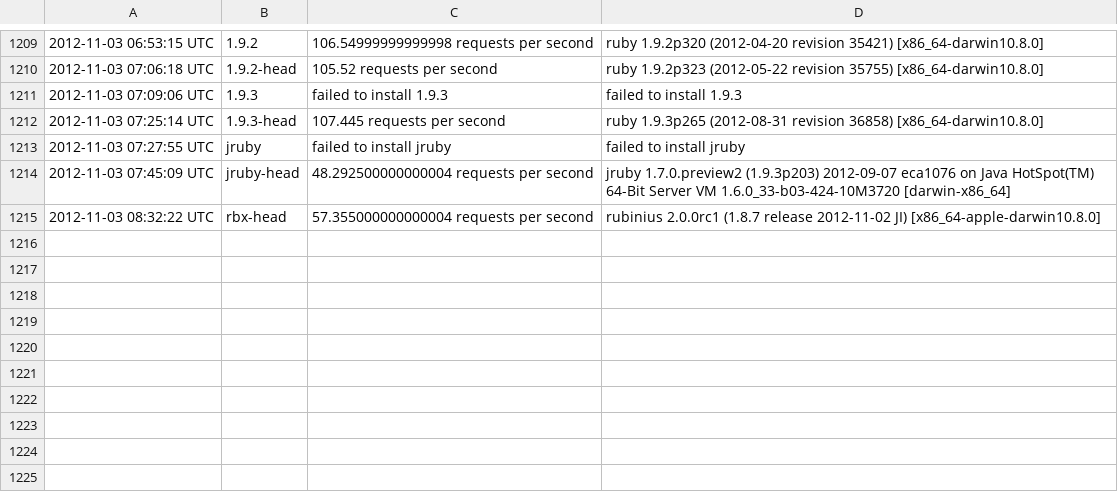
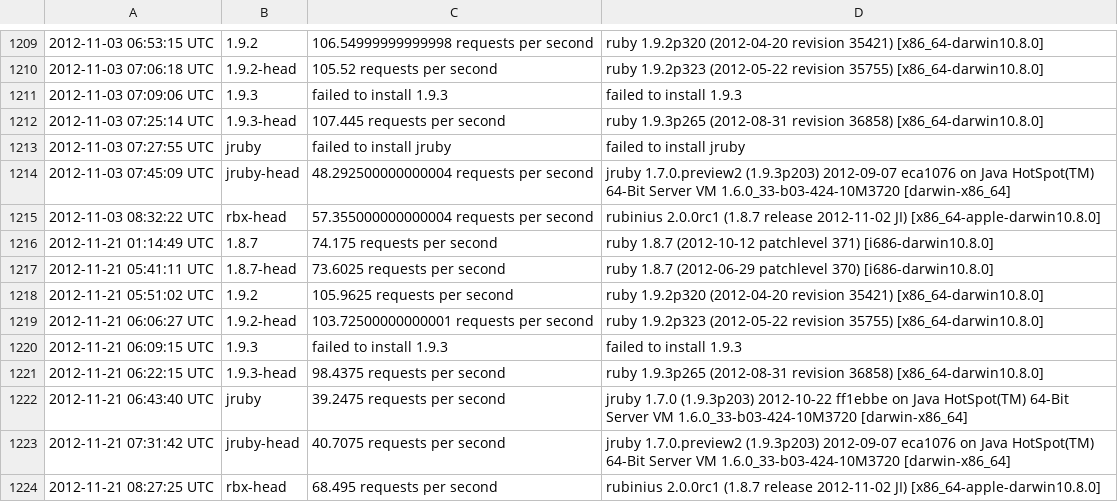
Before and after one commit to brianhempel/isrubyfastyet, a TSV file: isrubyfastyet/results/rails_requests_per_second_results.tsv, drawn as a sheet; only a part is shown, gaps mark what is left out.

Commit message:
Autorunner: Results

```diff
--- a/isrubyfastyet/results/rails_requests_per_second_results.tsv
+++ b/isrubyfastyet/results/rails_requests_per_second_results.tsv
@@ -1215 +1215,10 @@
 2012-11-03 08:32:22 UTC	rbx-head	57.355000000000004 requests per second	rubinius 2.0.0rc1 (1.8.7 release 2012-11-02 JI) [x86_64-apple-darwin10.8.0]
+2012-11-21 01:14:49 UTC	1.8.7	74.175 requests per second	ruby 1.8.7 (2012-10-12 patchlevel 371) [i686-darwin10.8.0]
+2012-11-21 05:41:11 UTC	1.8.7-head	73.6025 requests per second	ruby 1.8.7 (2012-06-29 patchlevel 370) [i686-darwin10.8.0]
+2012-11-21 05:51:02 UTC	1.9.2	105.9625 requests per second	ruby 1.9.2p320 (2012-04-20 revision 35421) [x86_64-darwin10.8.0]
+2012-11-21 06:06:27 UTC	1.9.2-head	103.72500000000001 requests per second	ruby 1.9.2p323 (2012-05-22 revision 35755) [x86_64-darwin10.8.0]
+2012-11-21 06:09:15 UTC	1.9.3	failed to install 1.9.3	failed to install 1.9.3
+2012-11-21 06:22:15 UTC	1.9.3-head	98.4375 requests per second	ruby 1.9.3p265 (2012-08-31 revision 36858) [x86_64-darwin10.8.0]
+2012-11-21 06:43:40 UTC	jruby	39.2475 requests per second	jruby 1.7.0 (1.9.3p203) 2012-10-22 ff1ebbe on Java HotSpot(TM) 64-Bit Server VM 1.6.0_33-b03-424-10M3720 [darwin-x86_64]
+2012-11-21 07:31:42 UTC	jruby-head	40.7075 requests per second	jruby 1.7.0.preview2 (1.9.3p203) 2012-09-07 eca1076 on Java HotSpot(TM) 64-Bit Server VM 1.6.0_33-b03-424-10M3720 [darwin-x86_64]
+2012-11-21 08:27:25 UTC	rbx-head	68.495 requests per second	rubinius 2.0.0rc1 (1.8.7 release 2012-11-02 JI) [x86_64-apple-darwin10.8.0]
```
Also changed, not shown: isrubyfastyet/results/rails_memory_usage_results.tsv, isrubyfastyet/results/rails_startup_time_results.tsv.
